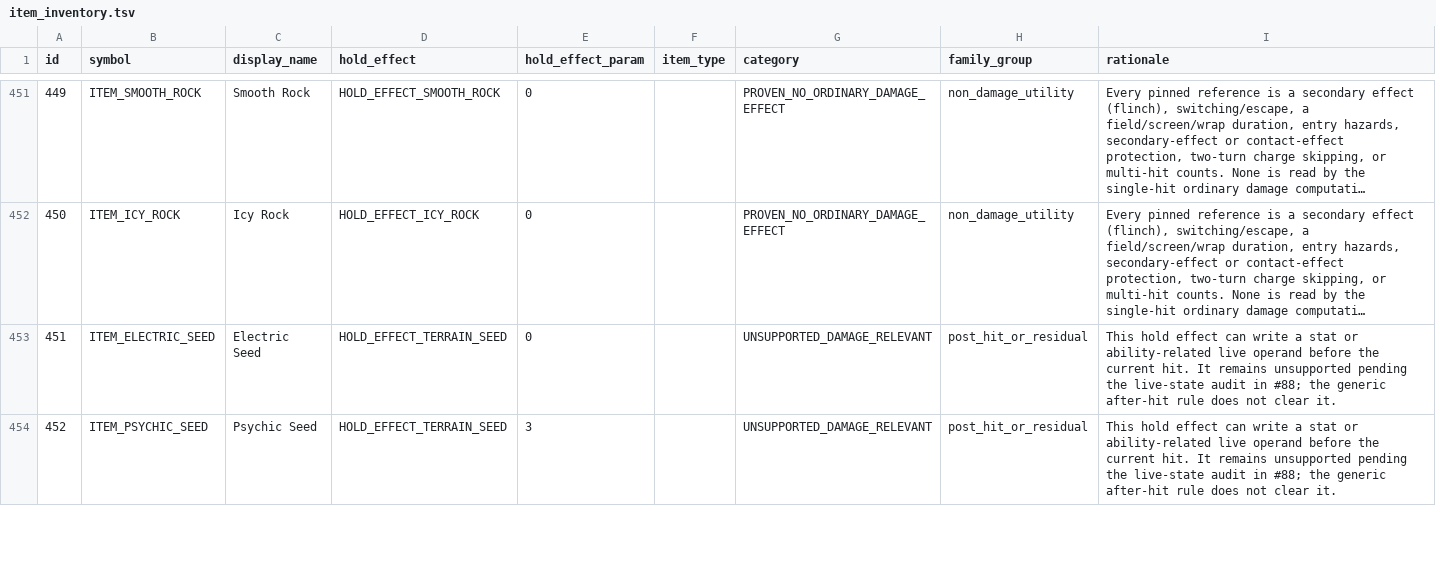
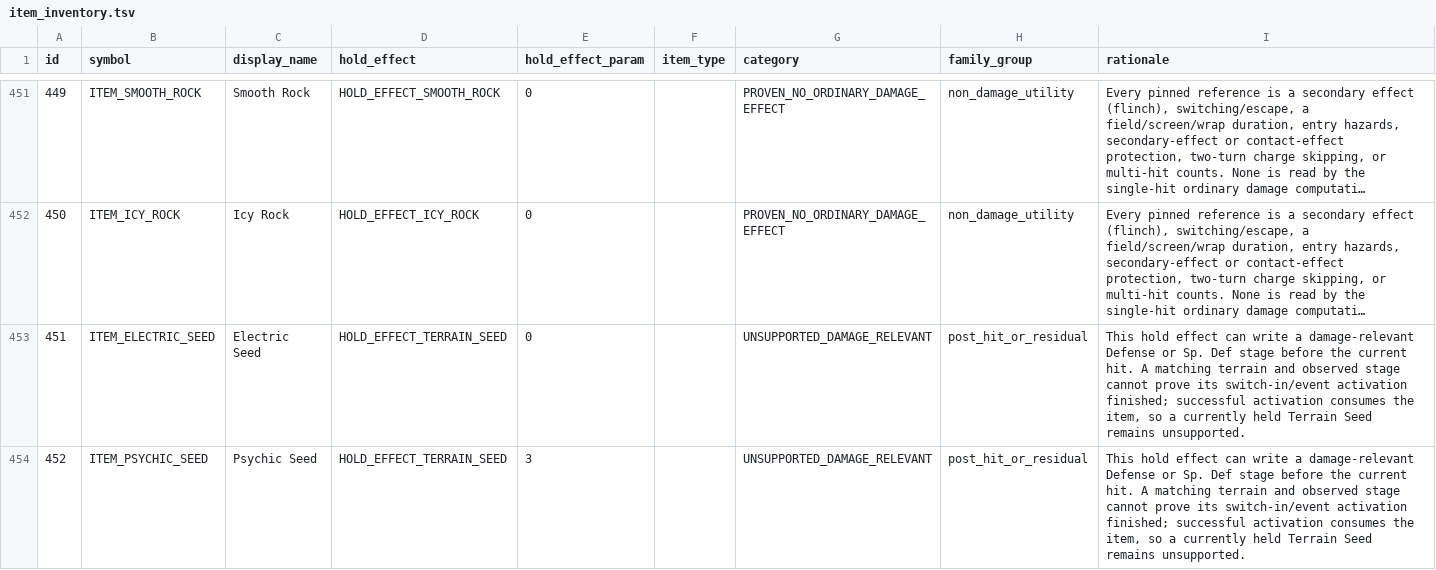
Before and after one commit to Sonoran-Solutions/dualdex, a TSV file: tools/hns-items/item_inventory.tsv, drawn as a sheet; only a part is shown, gaps mark what is left out; long unchanged cells end in …; the diff covers the shown part only; the diff names each change by its address in the sheet, - before the commit and + after, or states it on an @@ line.

Commit message:
fix: gate Group B proofs on settled switch-in events

```diff
--- a/tools/hns-items/item_inventory.tsv
+++ b/tools/hns-items/item_inventory.tsv
-I453:I454 (rationale): …write a stat or ability-related live operand before the current hit. It remains unsupported pending the live-state audit in #88; the generic after-hit rule does not clear it.
+I453:I454 (rationale): …write a damage-relevant Defense or Sp. Def stage before the current hit. A matching terrain and observed stage cannot prove its switch-in/event activation finished; successful activation consumes the item, so a currently held Terrain Seed remains unsupported.
```
Also changed, not shown: 3 edited cells elsewhere in this file, 27 other files.
